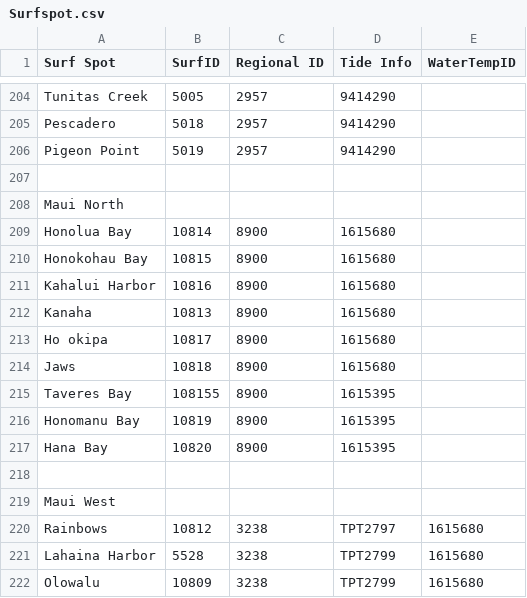
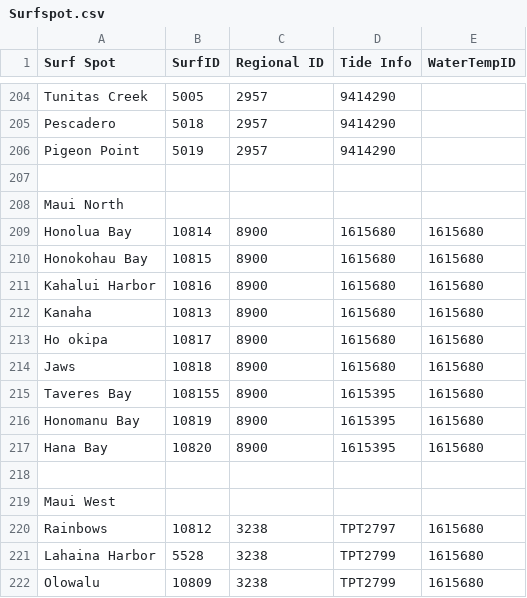
Before and after one commit to drkmsmithjr/AlexaSurfReport, a CSV file: Surfspot.csv, drawn as a sheet; only a part is shown, gaps mark what is left out.

```diff
--- a/Surfspot.csv
+++ b/Surfspot.csv
@@ -208,11 +208,11 @@ Pigeon Point,5019,2957,9414290,
 Maui North,,,,
-Honolua Bay,10814,8900,1615680,
-Honokohau Bay,10815,8900,1615680,
-Kahalui Harbor,10816,8900,1615680,
-Kanaha,10813,8900,1615680,
-Ho okipa,10817,8900,1615680,
-Jaws,10818,8900,1615680,
-Taveres Bay,108155,8900,1615395,
-Honomanu Bay,10819,8900,1615395,
-Hana Bay,10820,8900,1615395,
+Honolua Bay,10814,8900,1615680,1615680
+Honokohau Bay,10815,8900,1615680,1615680
+Kahalui Harbor,10816,8900,1615680,1615680
+Kanaha,10813,8900,1615680,1615680
+Ho okipa,10817,8900,1615680,1615680
+Jaws,10818,8900,1615680,1615680
+Taveres Bay,108155,8900,1615395,1615680
+Honomanu Bay,10819,8900,1615395,1615680
+Hana Bay,10820,8900,1615395,1615680
 ,,,,
```
Also changed, not shown: 3 other files.
